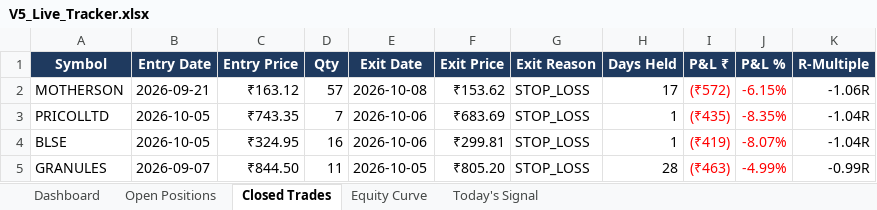
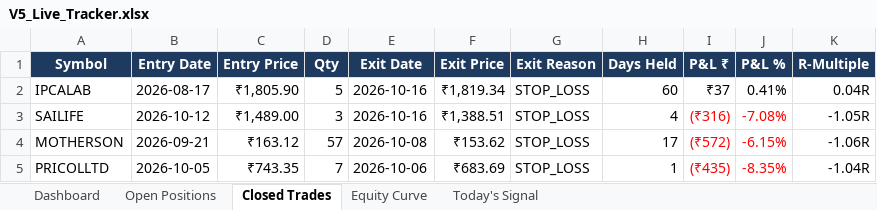
Before and after one commit to shubhamkrpal3-web/v5-stockpicker, an Excel workbook: V5_Live_Tracker.xlsx, sheet Closed Trades, drawn as a sheet; only a part is shown; the shorter side is filled out with more unchanged rows; values as stored, in another font and other column widths than the file's, no borders; conditional formats not drawn; the diff names each change by its address in the sheet, - before the commit and + after, or states it on an @@ line.

```diff
--- a/V5_Live_Tracker.xlsx (sheet Closed Trades)
+++ b/V5_Live_Tracker.xlsx (sheet Closed Trades)
+row 2: IPCALAB | 2026-08-17 | ₹1,805.90 | 5 | 2026-10-16 | ₹1,819.34 | STOP_LOSS | 60 | ₹37 | 0.41% | 0.04R
+row 3: SAILIFE | 2026-10-12 | ₹1,489.00 | 3 | 2026-10-16 | ₹1,388.51 | STOP_LOSS | 4 | (₹316) | -7.08% | -1.05R
```
Also changed, not shown: sheet Today's Signal, sheet Open Positions, sheet Dashboard, sheet Equity Curve, 12 other files.
